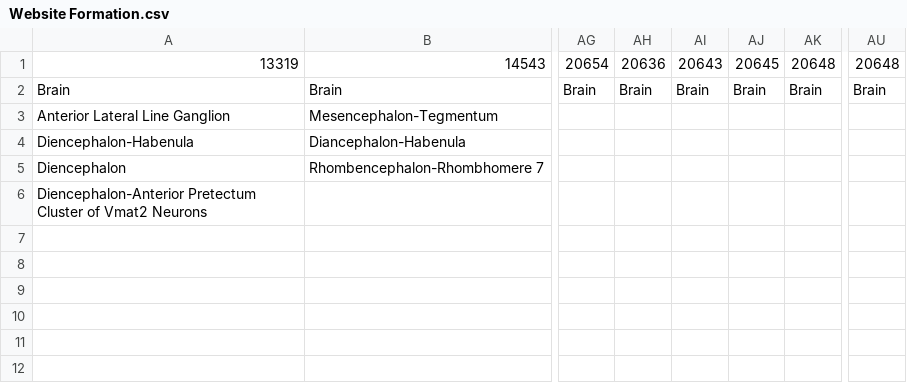
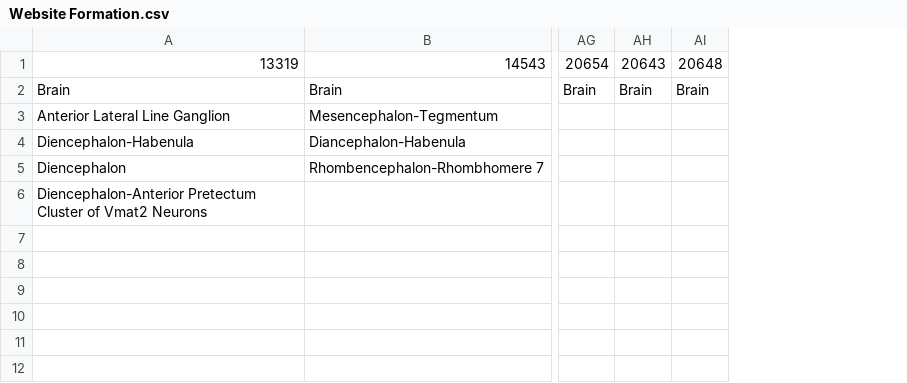
Before and after one commit to OnyekaN/Enhancer-Trap, a CSV file: db/Website Formation.csv, drawn as a sheet; only a part is shown, gaps mark what is left out; the diff names each change by its address in the sheet, - before the commit and + after, or states it on an @@ line.

```diff
--- a/db/Website Formation.csv
+++ b/db/Website Formation.csv
-column AH, rows 1-2: 20636 | Brain
-column AJ, rows 1-2: 20645 | Brain
-column AU, rows 1-2: 20648 | Brain
```
Also changed, not shown: 9 other files.
